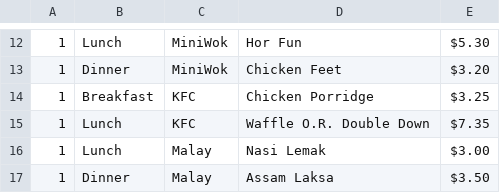
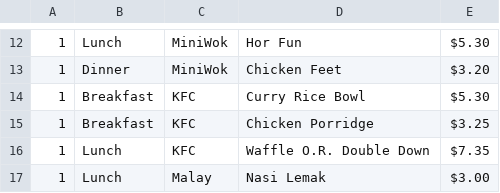
Before and after one commit to marcusfooo/NTU-Canteen-Telegram-Bot, a CSV file: menu.csv, drawn as a sheet; only a part is shown, gaps mark what is left out; the shorter side is filled out with more unchanged rows.

```diff
--- a/menu.csv
+++ b/menu.csv
@@ -13,2 +13,3 @@
 1,Dinner,MiniWok,Chicken Feet,$3.20
+1,Breakfast,KFC,Curry Rice Bowl,$5.30
 1,Breakfast,KFC,Chicken Porridge,$3.25
```
Also changed, not shown: 3 other files.
